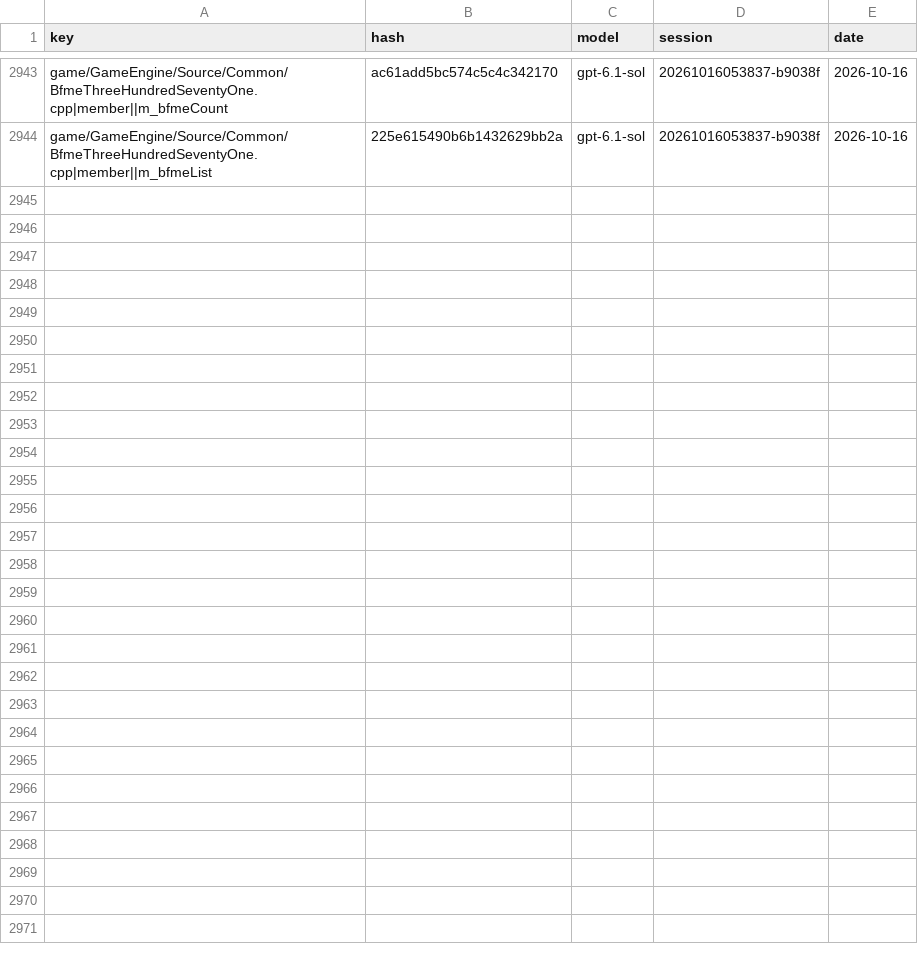
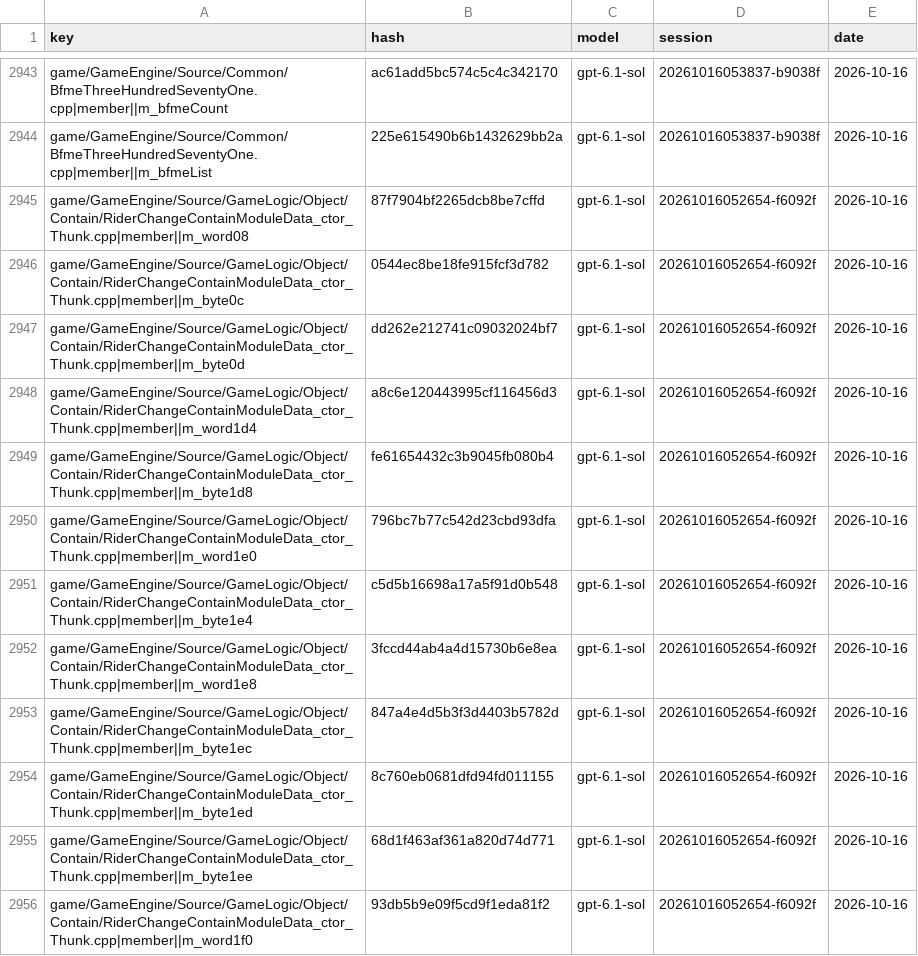
Before and after one commit to McMickey93/Open-BFME-1, a CSV file: targets/game/reverse/name_votes.csv, drawn as a sheet; only a part is shown, gaps mark what is left out; the diff covers the shown part only.

```diff
--- a/targets/game/reverse/name_votes.csv
+++ b/targets/game/reverse/name_votes.csv
@@ -2944 +2944,13 @@ game/GameEngine/Source/Common/BfmeThreeHundredSeventyOne.cpp|member||m_bfmeCount
 game/GameEngine/Source/Common/BfmeThreeHundredSeventyOne.cpp|member||m_bfmeList,225e615490b6b1432629bb2a,gpt-6.1-sol,20261016053837-b9038f,2026-10-16
+game/GameEngine/Source/GameLogic/Object/Contain/RiderChangeContainModuleData_ctor_Thunk.cpp|member||m_word08,87f7904bf2265dcb8be7cffd,gpt-6.1-sol,20261016052654-f6092f,2026-10-16
+game/GameEngine/Source/GameLogic/Object/Contain/RiderChangeContainModuleData_ctor_Thunk.cpp|member||m_byte0c,0544ec8be18fe915fcf3d782,gpt-6.1-sol,20261016052654-f6092f,2026-10-16
+game/GameEngine/Source/GameLogic/Object/Contain/RiderChangeContainModuleData_ctor_Thunk.cpp|member||m_byte0d,dd262e212741c09032024bf7,gpt-6.1-sol,20261016052654-f6092f,2026-10-16
+game/GameEngine/Source/GameLogic/Object/Contain/RiderChangeContainModuleData_ctor_Thunk.cpp|member||m_word1d4,a8c6e120443995cf116456d3,gpt-6.1-sol,20261016052654-f6092f,2026-10-16
+game/GameEngine/Source/GameLogic/Object/Contain/RiderChangeContainModuleData_ctor_Thunk.cpp|member||m_byte1d8,fe61654432c3b9045fb080b4,gpt-6.1-sol,20261016052654-f6092f,2026-10-16
+game/GameEngine/Source/GameLogic/Object/Contain/RiderChangeContainModuleData_ctor_Thunk.cpp|member||m_word1e0,796bc7b77c542d23cbd93dfa,gpt-6.1-sol,20261016052654-f6092f,2026-10-16
+game/GameEngine/Source/GameLogic/Object/Contain/RiderChangeContainModuleData_ctor_Thunk.cpp|member||m_byte1e4,c5d5b16698a17a5f91d0b548,gpt-6.1-sol,20261016052654-f6092f,2026-10-16
+game/GameEngine/Source/GameLogic/Object/Contain/RiderChangeContainModuleData_ctor_Thunk.cpp|member||m_word1e8,3fccd44ab4a4d15730b6e8ea,gpt-6.1-sol,20261016052654-f6092f,2026-10-16
+game/GameEngine/Source/GameLogic/Object/Contain/RiderChangeContainModuleData_ctor_Thunk.cpp|member||m_byte1ec,847a4e4d5b3f3d4403b5782d,gpt-6.1-sol,20261016052654-f6092f,2026-10-16
+game/GameEngine/Source/GameLogic/Object/Contain/RiderChangeContainModuleData_ctor_Thunk.cpp|member||m_byte1ed,8c760eb0681dfd94fd011155,gpt-6.1-sol,20261016052654-f6092f,2026-10-16
+game/GameEngine/Source/GameLogic/Object/Contain/RiderChangeContainModuleData_ctor_Thunk.cpp|member||m_byte1ee,68d1f463af361a820d74d771,gpt-6.1-sol,20261016052654-f6092f,2026-10-16
+game/GameEngine/Source/GameLogic/Object/Contain/RiderChangeContainModuleData_ctor_Thunk.cpp|member||m_word1f0,93db5b9e09f5cd9f1eda81f2,gpt-6.1-sol,20261016052654-f6092f,2026-10-16
```
Also changed, not shown: 11 added rows elsewhere in this file.
